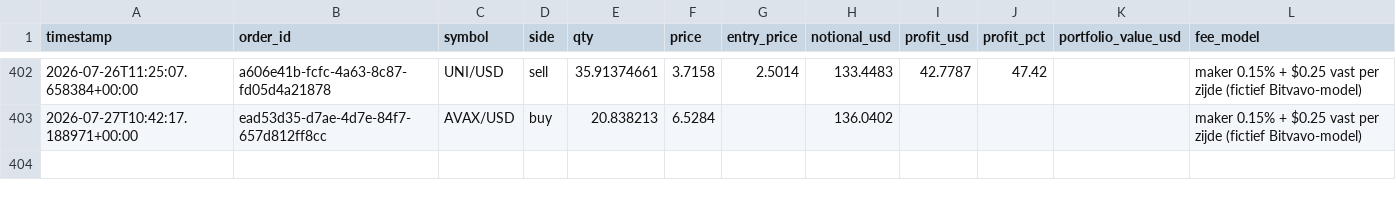
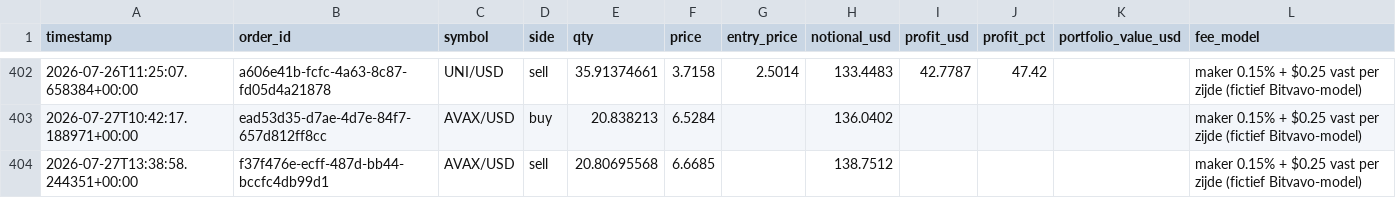
Before and after one commit to Bramsmit/MCP-alpaca, a CSV file: data/alpaca_trades.csv, drawn as a sheet; only a part is shown, gaps mark what is left out.

```diff
--- a/data/alpaca_trades.csv
+++ b/data/alpaca_trades.csv
@@ -403 +403,2 @@ timestamp,order_id,symbol,side,qty,price,entry_price,notional_usd,profit_usd,pro
 2026-07-27T10:42:17.188971+00:00,ead53d35-d7ae-4d7e-84f7-657d812ff8cc,AVAX/USD,buy,20.838213,6.5284,,136.0402,,,,maker 0.15% + $0.25 vast per zijde (fictief Bitvavo-model)
+2026-07-27T13:38:58.244351+00:00,f37f476e-ecff-487d-bb44-bccfc4db99d1,AVAX/USD,sell,20.80695568,6.6685,,138.7512,,,,maker 0.15% + $0.25 vast per zijde (fictief Bitvavo-model)
```
Also changed, not shown: 1 other file.
